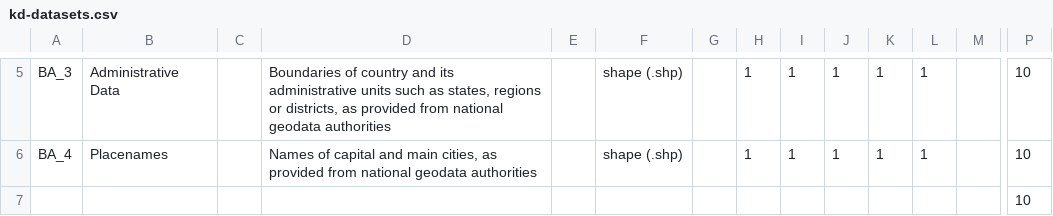
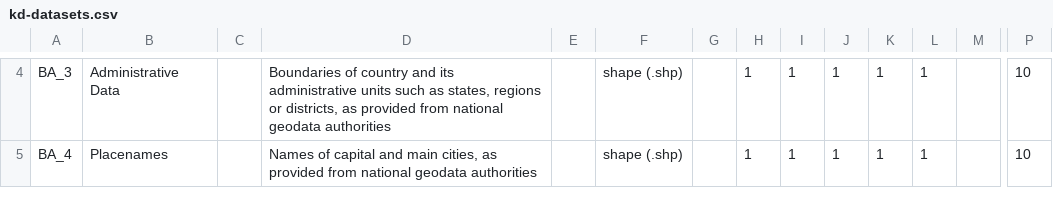
Before and after one commit to GFDRR/open-risk-data-dashboard, a CSV file: backend/contents/key_datasets/kd-datasets.csv, drawn as a sheet; only a part is shown, gaps mark what is left out; rows hold the shown columns only; the diff covers the shown part only; the diff names each change by its address in the sheet, - before the commit and + after, or states it on an @@ line.

```diff
--- a/backend/contents/key_datasets/kd-datasets.csv
+++ b/backend/contents/key_datasets/kd-datasets.csv
-row 7:  |  |  |  |  |  |  |  |  |  |  |  |  | 10
```
Also changed, not shown: 8 removed rows and 3 edited cells elsewhere in this file, 2 other files.
